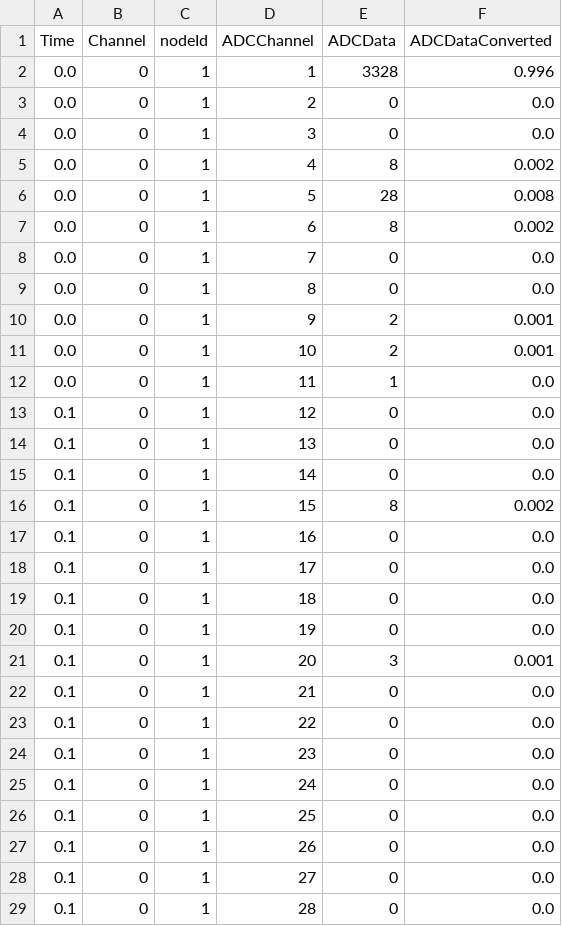
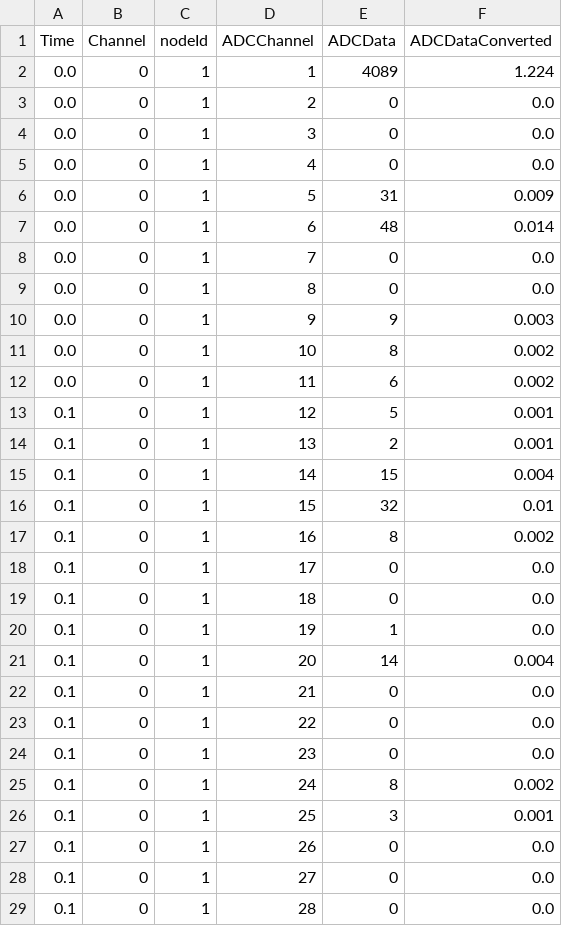
Before and after one commit to ahmedqamesh/canmops, a CSV file: output_data/adc_data_trial.csv, drawn as a sheet; only a part is shown; the diff covers the shown part only.

```diff
--- a/output_data/adc_data_trial.csv
+++ b/output_data/adc_data_trial.csv
@@ -1,22 +1,22 @@
 Time,Channel,nodeId,ADCChannel,ADCData,ADCDataConverted
-0.0,0,1,1,3328,0.996
+0.0,0,1,1,4089,1.224
 0.0,0,1,2,0,0.0
 0.0,0,1,3,0,0.0
-0.0,0,1,4,8,0.002
-0.0,0,1,5,28,0.008
-0.0,0,1,6,8,0.002
+0.0,0,1,4,0,0.0
+0.0,0,1,5,31,0.009
+0.0,0,1,6,48,0.014
 0.0,0,1,7,0,0.0
 0.0,0,1,8,0,0.0
-0.0,0,1,9,2,0.001
-0.0,0,1,10,2,0.001
-0.0,0,1,11,1,0.0
-0.1,0,1,12,0,0.0
-0.1,0,1,13,0,0.0
-0.1,0,1,14,0,0.0
-0.1,0,1,15,8,0.002
-0.1,0,1,16,0,0.0
+0.0,0,1,9,9,0.003
+0.0,0,1,10,8,0.002
+0.0,0,1,11,6,0.002
+0.1,0,1,12,5,0.001
+0.1,0,1,13,2,0.001
+0.1,0,1,14,15,0.004
+0.1,0,1,15,32,0.01
+0.1,0,1,16,8,0.002
 0.1,0,1,17,0,0.0
 0.1,0,1,18,0,0.0
-0.1,0,1,19,0,0.0
-0.1,0,1,20,3,0.001
+0.1,0,1,19,1,0.0
+0.1,0,1,20,14,0.004
 0.1,0,1,21,0,0.0
@@ -24,4 +24,4 @@ Time,Channel,nodeId,ADCChannel,ADCData,ADCDataConverted
 0.1,0,1,23,0,0.0
-0.1,0,1,24,0,0.0
-0.1,0,1,25,0,0.0
+0.1,0,1,24,8,0.002
+0.1,0,1,25,3,0.001
 0.1,0,1,26,0,0.0
```
Also changed, not shown: 4 edited cells elsewhere in this file, 11 other files.
